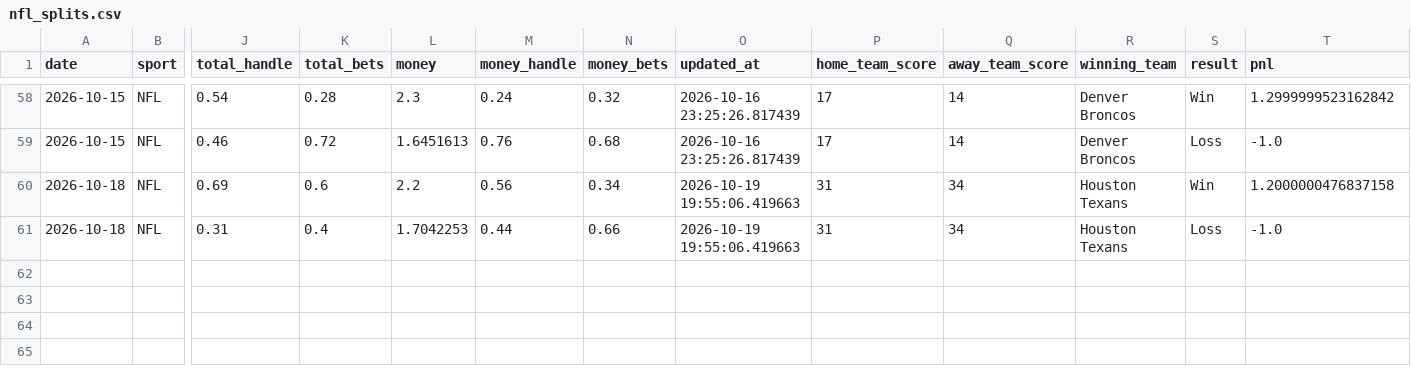
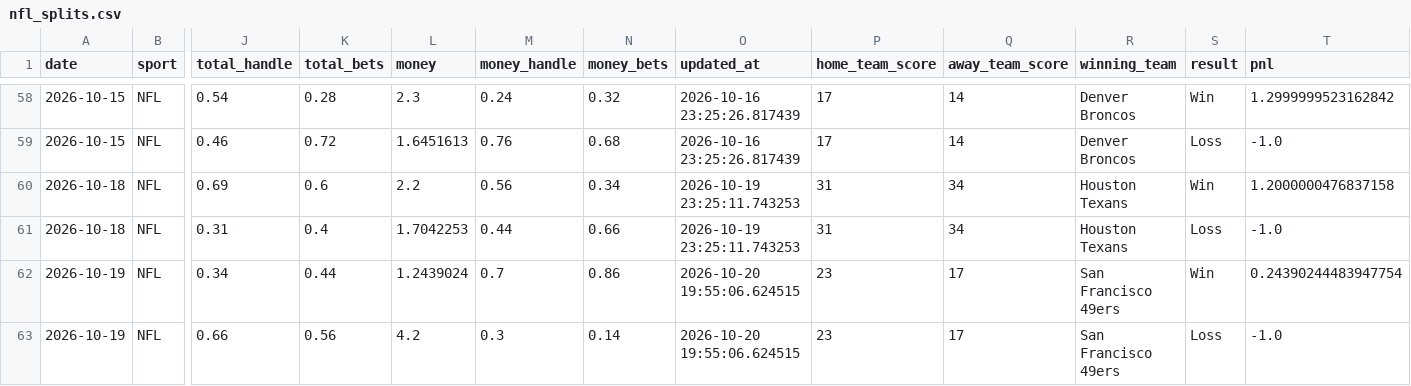
Before and after one commit to danielcappello/splitVault, a CSV file: nfl_splits.csv, drawn as a sheet; only a part is shown, gaps mark what is left out; rows hold the shown columns only; the diff names each change by its address in the sheet, - before the commit and + after, or states it on an @@ line.

```diff
--- a/nfl_splits.csv
+++ b/nfl_splits.csv
-O60:O61 (updated_at): 2026-10-19 19:55:06.419663
+O60:O61 (updated_at): 2026-10-19 23:25:11.743253
+row 62: 2026-10-19 | NFL | 0.34 | 0.44 | 1.2439024 | 0.7 | 0.86 | 2026-10-20 19:55:06.624515 | 23 | 17 | San Francisco 49ers | Win | 0.24390244483947754
+row 63: 2026-10-19 | NFL | 0.66 | 0.56 | 4.2 | 0.3 | 0.14 | 2026-10-20 19:55:06.624515 | 23 | 17 | San Francisco 49ers | Loss | -1.0
```
Also changed, not shown: nfl_h2h.csv.
